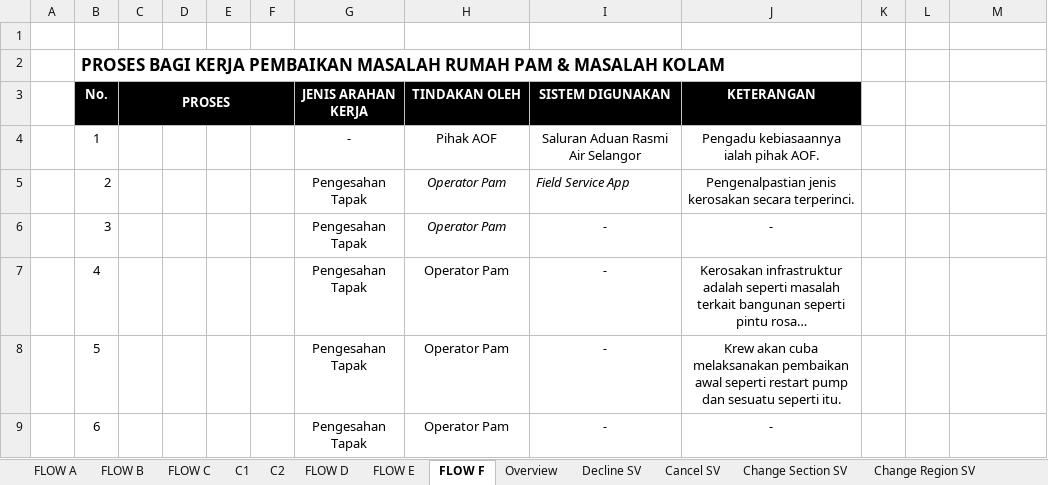
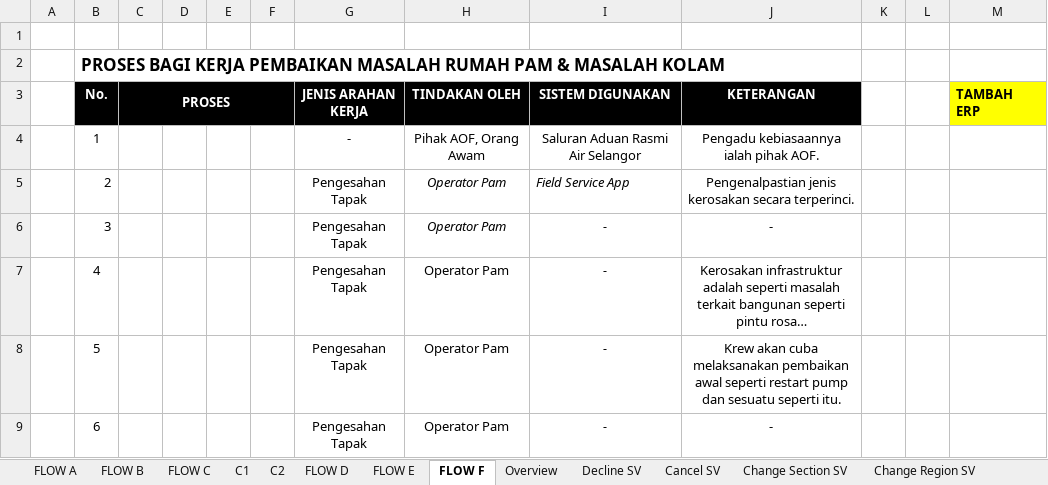
Before and after one commit to iqmal-1916447/sop_manual, an Excel workbook: PROCESS FLOW.xlsx, sheet FLOW F, drawn as a sheet; only a part is shown; long unchanged cells end in …; values as stored, in another font and other column widths than the file's, no borders; charts and pictures not drawn; the diff names each change by its address in the sheet, - before the commit and + after, or states it on an @@ line.

Commit message:
Process flow dah bincang dengan bos skt dan cxd. Bab 4 format buku lama

```diff
--- a/PROCESS FLOW.xlsx (sheet FLOW F)
+++ b/PROCESS FLOW.xlsx (sheet FLOW F)
-M3: (empty)
+M3: TAMBAH ERP
-M3 fill: none
+M3 fill: #FFFF00
-H4 (TINDAKAN OLEH): Pihak AOF
+H4 (TINDAKAN OLEH): Pihak AOF, Orang Awam
```
Also changed, not shown: charts or pictures, 2 other files.
